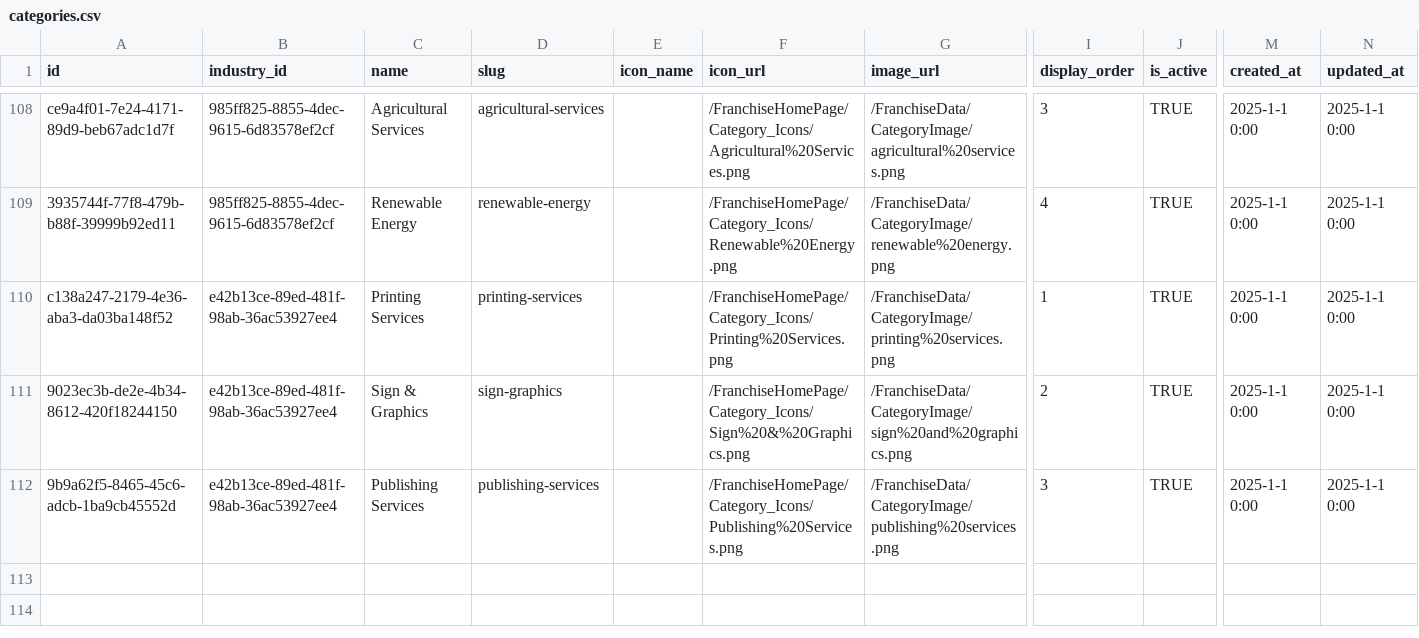
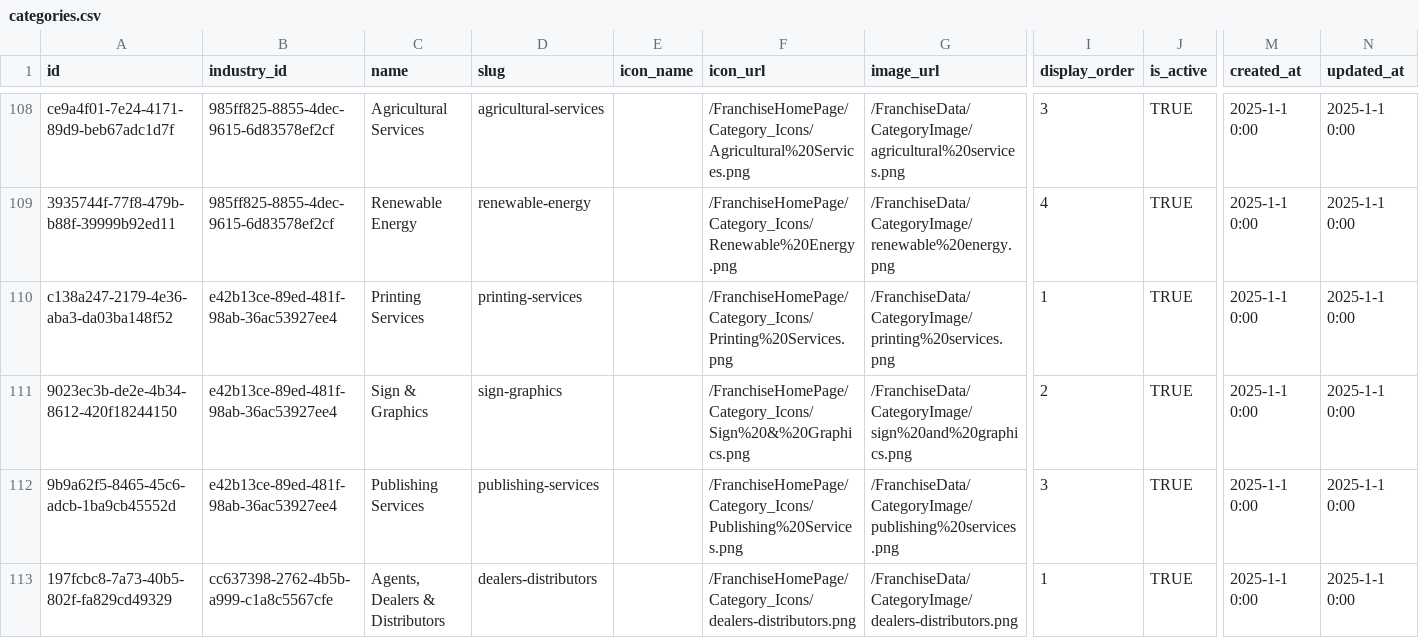
Before and after one commit to ShivcharanJalendra1908/Camunda-Workers, a CSV file: data/postgres/new_extracted/categories.csv, drawn as a sheet; only a part is shown, gaps mark what is left out; rows hold the shown columns only; the diff names each change by its address in the sheet, - before the commit and + after, or states it on an @@ line.

```diff
--- a/data/postgres/new_extracted/categories.csv
+++ b/data/postgres/new_extracted/categories.csv
+row 113: 197fcbc8-7a73-40b5-802f-fa829cd49329 | cc637398-2762-4b5b-a999-c1a8c5567cfe | Agents, Dealers & Distributors | dealers-distributors |  | /FranchiseHomePage/Category_Icons/dealers-distributors.png | /FranchiseData/CategoryImage/dealers-distributors.png | 1 | TRUE | 2025-1-1 0:00 | 2025-1-1 0:00
```
Also changed, not shown: data/postgres/new_extracted/sub_categories.csv, 1 other file.
